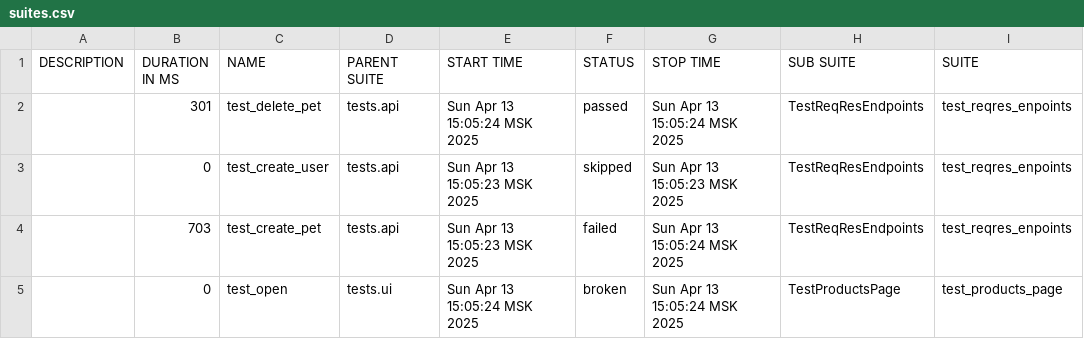
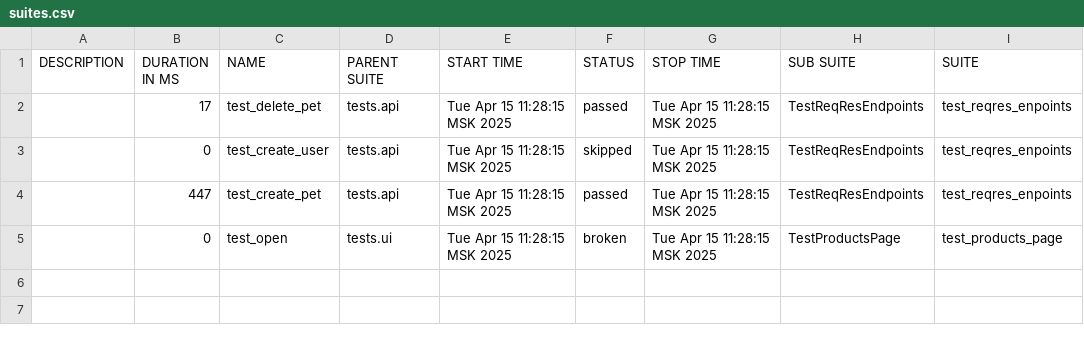
Before and after one commit to SawkaQA/python-selenium, a CSV file: data/suites.csv, drawn as a sheet; only a part is shown; the diff names each change by its address in the sheet, - before the commit and + after, or states it on an @@ line.

```diff
--- a/data/suites.csv
+++ b/data/suites.csv
-B2 (DURATION IN MS): 301
+B2 (DURATION IN MS): 17
-E2 (START TIME): Sun Apr 13 15:05:24 MSK 2025
+E2 (START TIME): Tue Apr 15 11:28:15 MSK 2025
-G2 (STOP TIME): Sun Apr 13 15:05:24 MSK 2025
+G2 (STOP TIME): Tue Apr 15 11:28:15 MSK 2025
-E3:E4 (START TIME): Sun Apr 13 15:05:23 MSK 2025
+E3:E4 (START TIME): Tue Apr 15 11:28:15 MSK 2025
-G3 (STOP TIME): Sun Apr 13 15:05:23 MSK 2025
+G3 (STOP TIME): Tue Apr 15 11:28:15 MSK 2025
-B4 (DURATION IN MS): 703
+B4 (DURATION IN MS): 447
-F4 (STATUS): failed
+F4 (STATUS): passed
-G4:G5 (STOP TIME): Sun Apr 13 15:05:24 MSK 2025
+G4:G5 (STOP TIME): Tue Apr 15 11:28:15 MSK 2025
-E5 (START TIME): Sun Apr 13 15:05:24 MSK 2025
+E5 (START TIME): Tue Apr 15 11:28:15 MSK 2025
```
Also changed, not shown: 28 other files.
